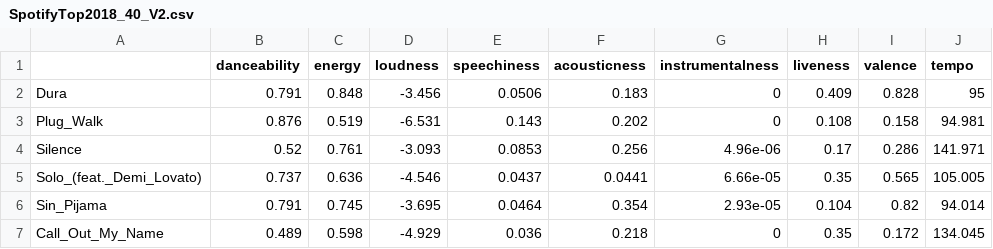
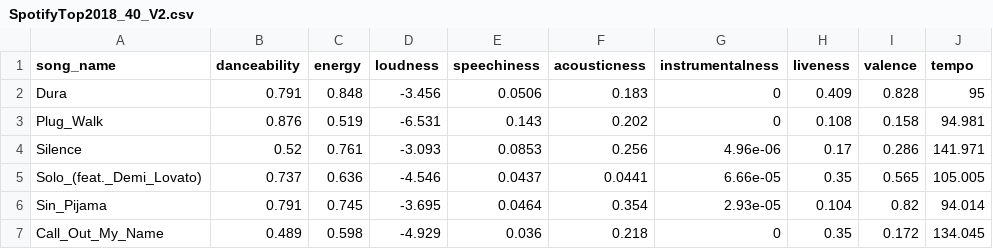
Before and after one commit to AGuevara98/DSInfrastructure, a CSV file: SpotifyTop2018_40_V2.csv, drawn as a sheet; only a part is shown; the diff names each change by its address in the sheet, - before the commit and + after, or states it on an @@ line.

Commit message:
Update SpotifyTop2018_40_V2.csv

```diff
--- a/SpotifyTop2018_40_V2.csv
+++ b/SpotifyTop2018_40_V2.csv
-A1: (empty)
+A1: song_name
```
